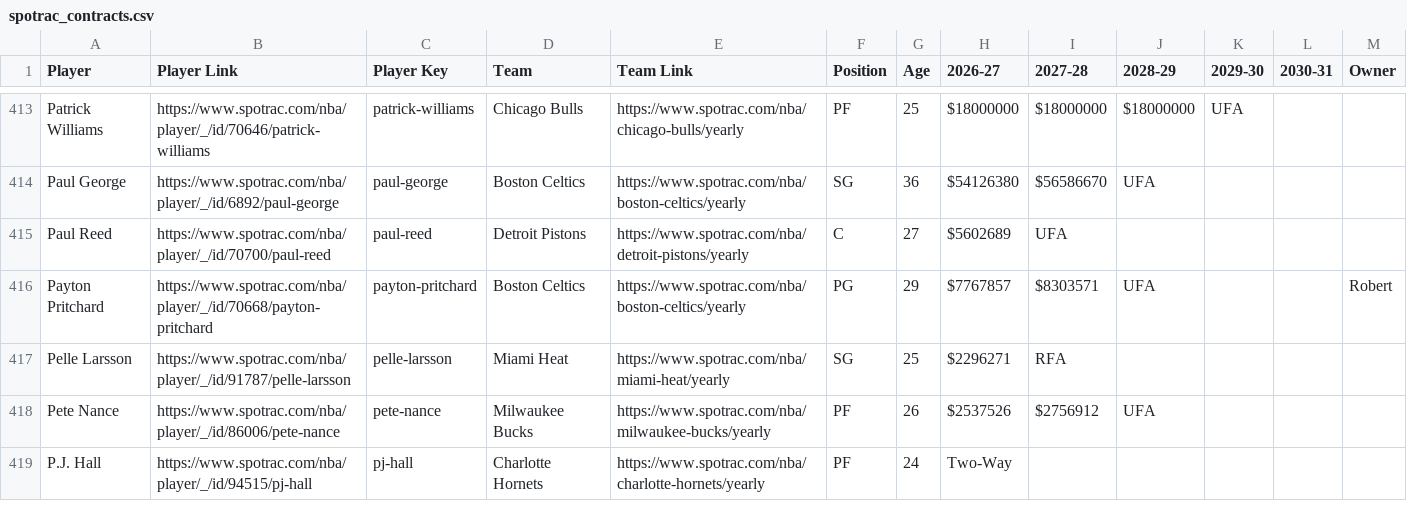
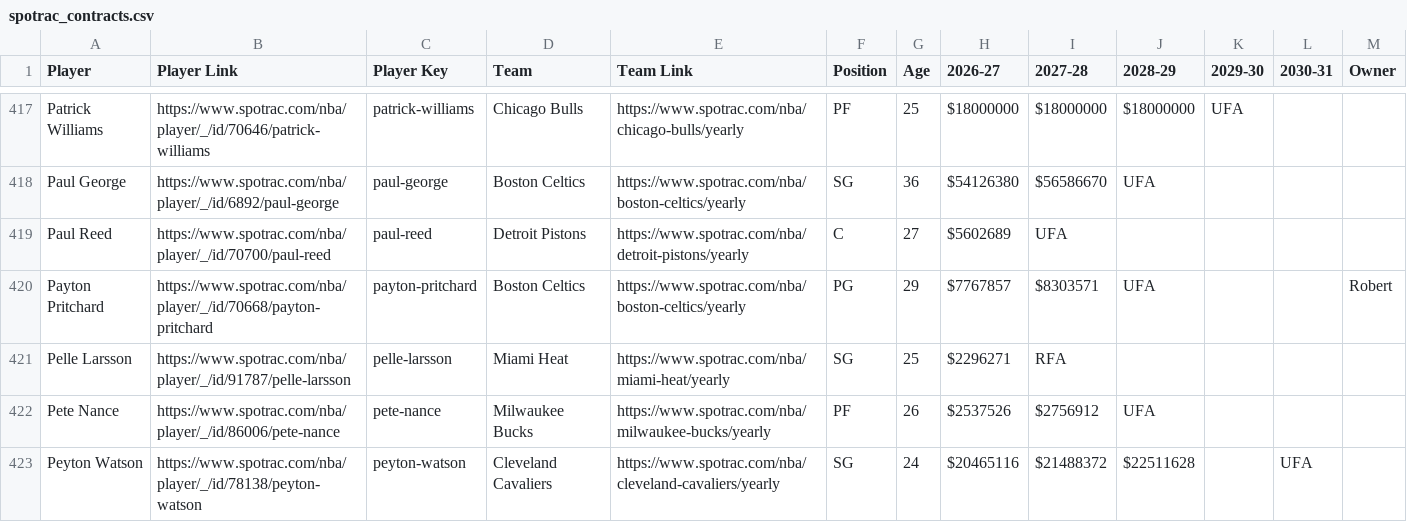
Before and after one commit to b-harr/dmcb, a CSV file: data/spotrac_contracts.csv, drawn as a sheet; only a part is shown, gaps mark what is left out; the shorter side is filled out with more unchanged rows; the diff covers the shown part only; the diff names each change by its address in the sheet, - before the commit and + after, or states it on an @@ line.

Commit message:
James Harden signed. Cam Whitmore, Julian Reese, Max Strus, Peyton Watson, Tre Mann traded.
Aug 20, 2026 - James Harden (SG) - Agreed to a 3 year $97 million contract with Cleveland Cavaliers (CLE) - includes 2028-29 Player Option

Aug 19, 2026 - Peyton Watson (SG) - Agreed to 4 year $88 million contract with Denver (DEN) as part of a Sign-and-Trade with Cleveland (CLE) - includes 2029-30 Player Option
Aug 19, 2026 - Peyton Watson (SG) - Traded to Cleveland (CLE) from Denver (DEN) as part of a 5-team trade: Cleveland (CLE) traded a 2031 1st round pick and a 2032 2nd round pick [SAC pick] to Denver (DEN); Cleveland (CLE) traded Max Strus to LA (LAC); Cleveland (CLE) traded Tre Mann, a 2027 2nd round pick [LAC pick] and cash to Washington (WAS); Cleveland (CLE) traded Dennis Schröder to Charlotte (CHA); LA (LAC) traded Ismael Kamagate to Cleveland (CLE); LA (LAC) traded a 2027 2nd round pick [PHI pick] to Charlotte (CHA); Washington (WAS) traded Cam Whitmore to Cleveland (CLE); Washington (WAS) traded Julian Reese to Denver (DEN); Charlotte (CHA) traded Tre Mann to Washington (WAS)

```diff
--- a/data/spotrac_contracts.csv
+++ b/data/spotrac_contracts.csv
+row 423: Peyton Watson | https://www.spotrac.com/nba/player/_/id/78138/peyton-watson | peyton-watson | Cleveland Cavaliers | https://www.spotrac.com/nba/cleveland-cavaliers/yearly | SG | 24 | $20465116 | $21488372 | $22511628 |  | UFA
```
Also changed, not shown: 5 added rows and 2 edited cells elsewhere in this file.
